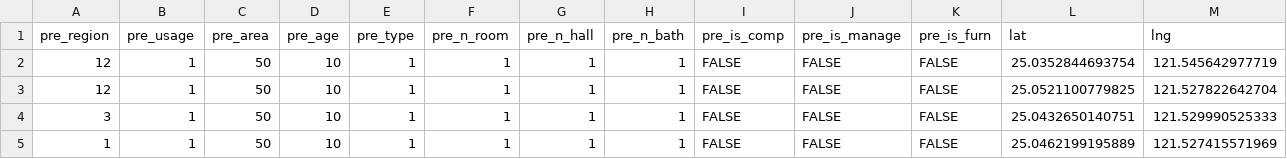
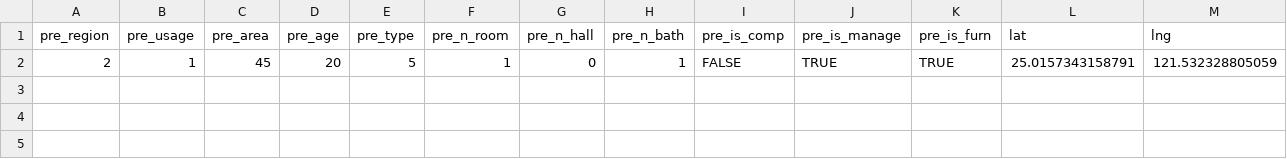
Before and after one commit to TWTimChen/Data_Science_R_NTU, a CSV file: shiny_app/app/responses/user_predict.csv, drawn as a sheet.

```diff
--- a/shiny_app/app/responses/user_predict.csv
+++ b/shiny_app/app/responses/user_predict.csv
@@ -1,5 +1,2 @@
 "pre_region","pre_usage","pre_area","pre_age","pre_type","pre_n_room","pre_n_hall","pre_n_bath","pre_is_comp","pre_is_manage","pre_is_furn","lat","lng"
-"12","1","50","10","1","1","1","1","FALSE","FALSE","FALSE","25.0352844693754","121.545642977719"
-"12","1","50","10","1","1","1","1","FALSE","FALSE","FALSE","25.0521100779825","121.527822642704"
-"3","1","50","10","1","1","1","1","FALSE","FALSE","FALSE","25.0432650140751","121.529990525333"
-"1","1","50","10","1","1","1","1","FALSE","FALSE","FALSE","25.0462199195889","121.527415571969"
+"2","1","45","20","5","1","0","1","FALSE","TRUE","TRUE","25.0157343158791","121.532328805059"
```
Also changed, not shown: shiny_app/app/responses/user_search.csv, 6 other files.
